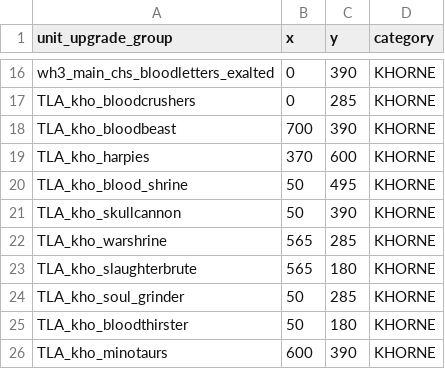
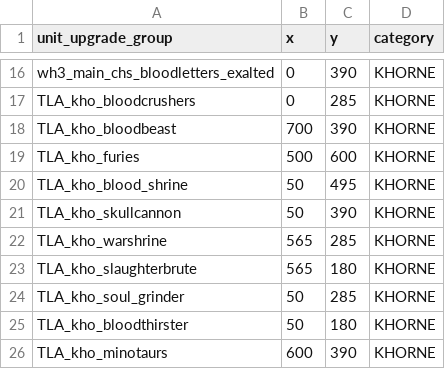
Before and after one commit to zverofaust/WarbandUpgradeExpanded, a TSV file: db/unit_upgrade_group_ui_infos_tables/TLA_upgrade_kho.tsv, drawn as a sheet; only a part is shown, gaps mark what is left out.

Commit message:
Replace Khorne Harpies with Chaos Furies of Khorne

```diff
--- a/db/unit_upgrade_group_ui_infos_tables/TLA_upgrade_kho.tsv
+++ b/db/unit_upgrade_group_ui_infos_tables/TLA_upgrade_kho.tsv
@@ -18,3 +18,3 @@ TLA_kho_bloodcrushers	0	285	KHORNE
 TLA_kho_bloodbeast	700	390	KHORNE
-TLA_kho_harpies	370	600	KHORNE
+TLA_kho_furies	500	600	KHORNE
 TLA_kho_blood_shrine	50	495	KHORNE
```
